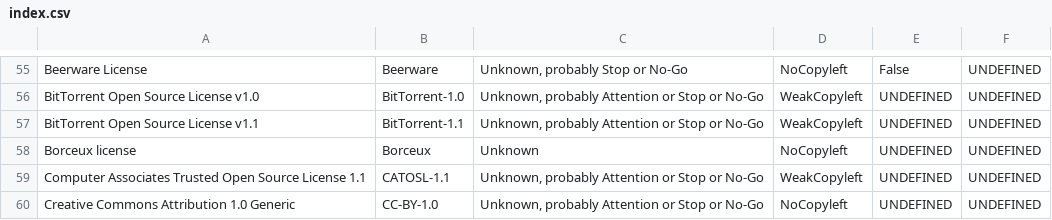
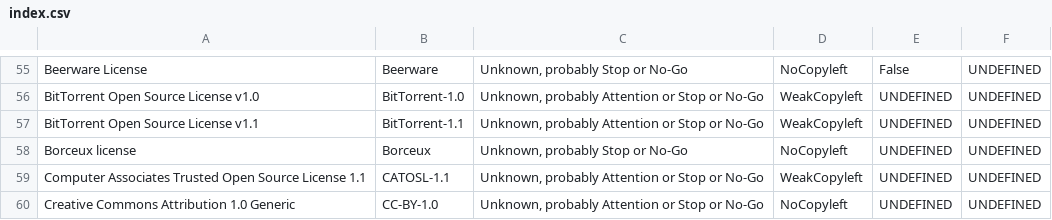
Before and after one commit to maxhbr/LDBcollector, a CSV file: index.csv, drawn as a sheet; only a part is shown, gaps mark what is left out.

```diff
--- a/index.csv
+++ b/index.csv
@@ -57,3 +57,3 @@ BitTorrent Open Source License v1.0,BitTorrent-1.0,"Unknown, probably Attention
 BitTorrent Open Source License v1.1,BitTorrent-1.1,"Unknown, probably Attention or Stop or No-Go",WeakCopyleft,UNDEFINED,UNDEFINED
-Borceux license,Borceux,Unknown,NoCopyleft,UNDEFINED,UNDEFINED
+Borceux license,Borceux,"Unknown, probably Stop or No-Go",NoCopyleft,UNDEFINED,UNDEFINED
 Computer Associates Trusted Open Source License 1.1,CATOSL-1.1,"Unknown, probably Attention or Stop or No-Go",WeakCopyleft,UNDEFINED,UNDEFINED
```
Also changed, not shown: _stats/clusters_from_fatcs_from_lics.csv, _stats/clusters_from_lics.csv, 14 other files.
